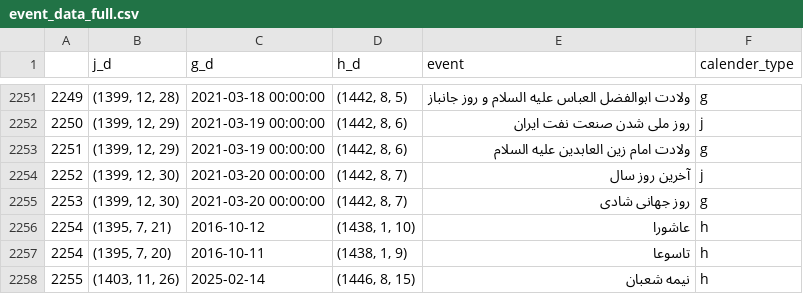
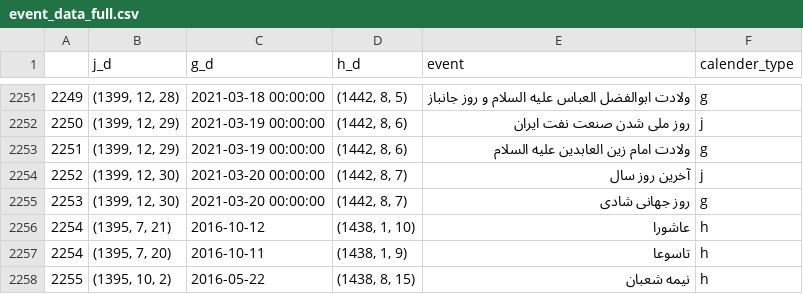
Before and after one commit to dpooria/aibot, a CSV file: database/event_data_full.csv, drawn as a sheet; only a part is shown, gaps mark what is left out.

```diff
--- a/database/event_data_full.csv
+++ b/database/event_data_full.csv
@@ -2257,2 +2257,2 @@
 2254,"(1395, 7, 20)",2016-10-11,"(1438, 1, 9)",تاسوعا,h
-2255,"(1403, 11, 26)",2025-02-14,"(1446, 8, 15)",نیمه شعبان,h
+2255,"(1395, 10, 2)",2016-05-22,"(1438, 8, 15)",نیمه شعبان,h
```
Also changed, not shown: 10 other files.
